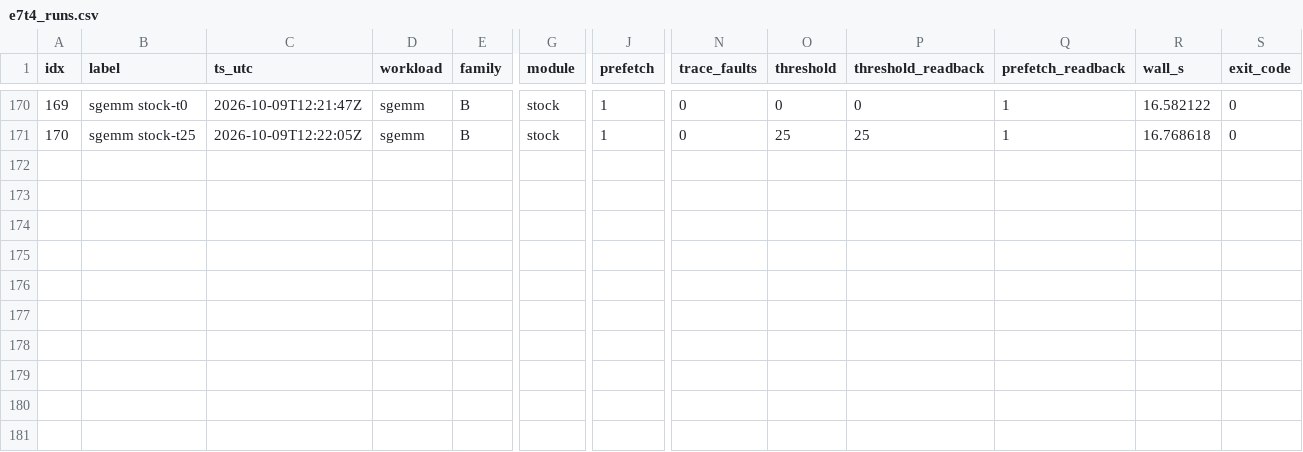
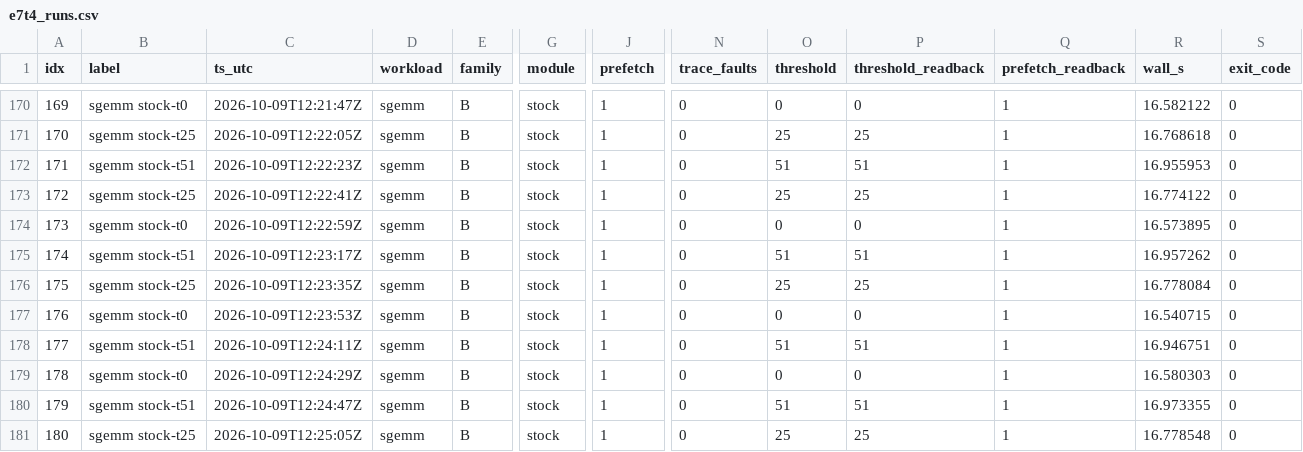
Before and after one commit to rayanw36/SpecAsync-UVM, a CSV file: results/analysis/t4/e7t4_runs.csv, drawn as a sheet; only a part is shown, gaps mark what is left out; rows hold the shown columns only; the diff names each change by its address in the sheet, - before the commit and + after, or states it on an @@ line.

```diff
--- a/results/analysis/t4/e7t4_runs.csv
+++ b/results/analysis/t4/e7t4_runs.csv
+row 172: 171 | sgemm stock-t51 | 2026-10-09T12:22:23Z | sgemm | B | stock | 1 | 0 | 51 | 51 | 1 | 16.955953 | 0
+row 173: 172 | sgemm stock-t25 | 2026-10-09T12:22:41Z | sgemm | B | stock | 1 | 0 | 25 | 25 | 1 | 16.774122 | 0
+row 174: 173 | sgemm stock-t0 | 2026-10-09T12:22:59Z | sgemm | B | stock | 1 | 0 | 0 | 0 | 1 | 16.573895 | 0
+row 175: 174 | sgemm stock-t51 | 2026-10-09T12:23:17Z | sgemm | B | stock | 1 | 0 | 51 | 51 | 1 | 16.957262 | 0
+row 176: 175 | sgemm stock-t25 | 2026-10-09T12:23:35Z | sgemm | B | stock | 1 | 0 | 25 | 25 | 1 | 16.778084 | 0
+row 177: 176 | sgemm stock-t0 | 2026-10-09T12:23:53Z | sgemm | B | stock | 1 | 0 | 0 | 0 | 1 | 16.540715 | 0
+row 178: 177 | sgemm stock-t51 | 2026-10-09T12:24:11Z | sgemm | B | stock | 1 | 0 | 51 | 51 | 1 | 16.946751 | 0
+row 179: 178 | sgemm stock-t0 | 2026-10-09T12:24:29Z | sgemm | B | stock | 1 | 0 | 0 | 0 | 1 | 16.580303 | 0
+row 180: 179 | sgemm stock-t51 | 2026-10-09T12:24:47Z | sgemm | B | stock | 1 | 0 | 51 | 51 | 1 | 16.973355 | 0
+row 181: 180 | sgemm stock-t25 | 2026-10-09T12:25:05Z | sgemm | B | stock | 1 | 0 | 25 | 25 | 1 | 16.778548 | 0
```
